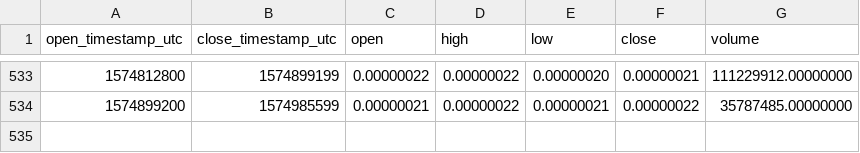
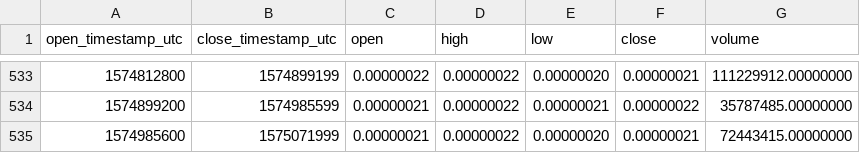
Before and after one commit to cryptobigbro/binance-SCBTC, a CSV file: binance-SCBTC-1d.csv, drawn as a sheet; only a part is shown, gaps mark what is left out.

Commit message:
Update OHLCV data.

```diff
--- a/binance-SCBTC-1d.csv
+++ b/binance-SCBTC-1d.csv
@@ -534 +534,2 @@ open_timestamp_utc,close_timestamp_utc,open,high,low,close,volume
 1574899200,1574985599,0.00000021,0.00000022,0.00000021,0.00000022,35787485.00000000
+1574985600,1575071999,0.00000021,0.00000022,0.00000020,0.00000021,72443415.00000000
```
Also changed, not shown: 1 other file.
